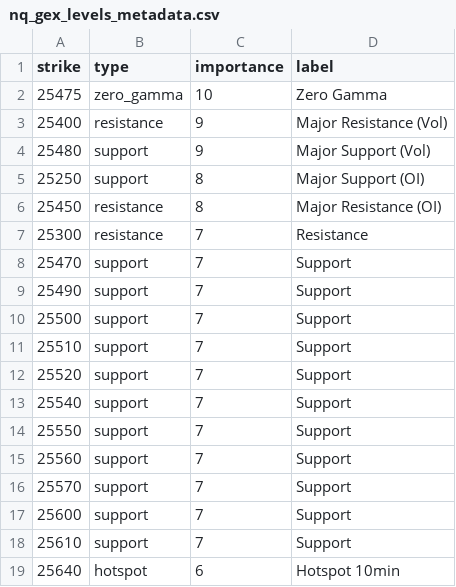
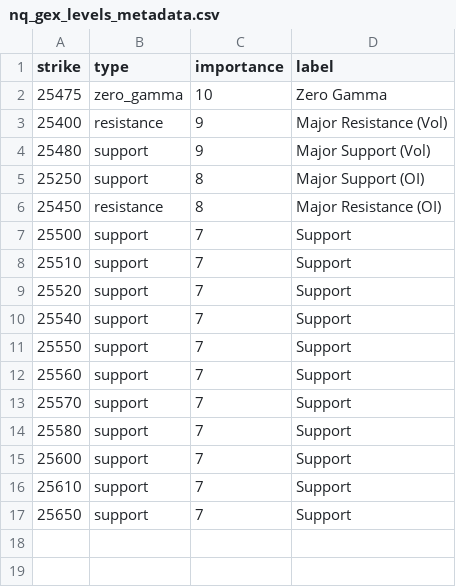
Before and after one commit to enzocosson/gex-tradingview, a CSV file: nq_gex_levels_metadata.csv, drawn as a sheet; removed rows and columns are numbered as before the commit, all else as after; the diff names each change by its address in the sheet, - before the commit and + after, or states it on an @@ line.

```diff
--- a/nq_gex_levels_metadata.csv
+++ b/nq_gex_levels_metadata.csv
-row 7: 25300 | resistance | 7 | Resistance
-row 8: 25470 | support | 7 | Support
-row 9: 25490 | support | 7 | Support
+row 14: 25580 | support | 7 | Support
-row 19: 25640 | hotspot | 6 | Hotspot 10min
+row 17: 25650 | support | 7 | Support
```
Also changed, not shown: es_gex_levels.csv, es_gex_levels_metadata.csv, 2 other files.
